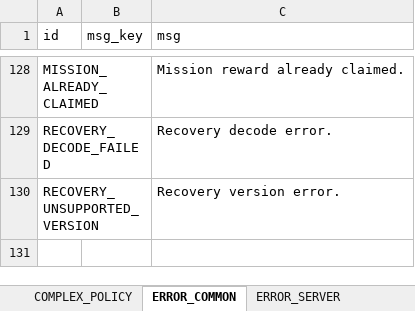
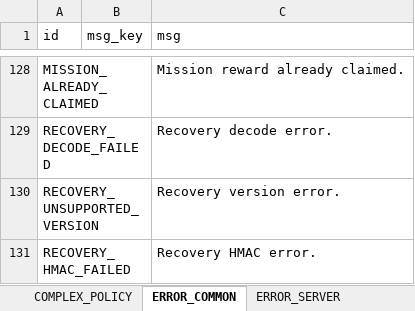
Before and after one commit to devwinsoft/devian, an Excel workbook: input/Domains/Common/CommonTable.xlsx, sheet ERROR_COMMON, drawn as a sheet; only a part is shown, gaps mark what is left out; values as stored, in another font and other column widths than the file's, no borders; the diff names each change by its address in the sheet, - before the commit and + after, or states it on an @@ line.

Commit message:
feature: RecoveryManager 해킹 방어 로직 추가.

```diff
--- a/input/Domains/Common/CommonTable.xlsx (sheet ERROR_COMMON)
+++ b/input/Domains/Common/CommonTable.xlsx (sheet ERROR_COMMON)
+row 131: RECOVERY_HMAC_FAILED |  | Recovery HMAC error.
```
Also changed, not shown: 13 other files.
